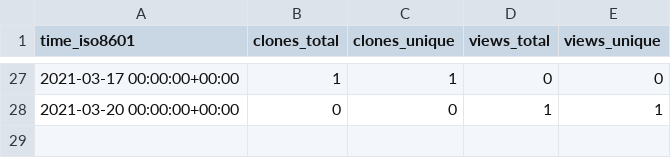
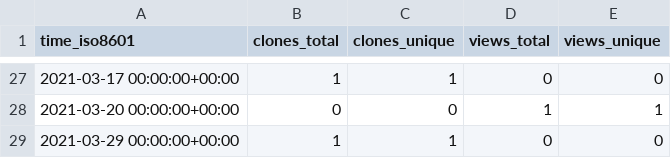
Before and after one commit to djmcgregor/GHRS_data, a CSV file: djmcgregor/djmcgregor.github.io/ghrs-data/views_clones_aggregate.csv, drawn as a sheet; only a part is shown, gaps mark what is left out.

```diff
--- a/djmcgregor/djmcgregor.github.io/ghrs-data/views_clones_aggregate.csv
+++ b/djmcgregor/djmcgregor.github.io/ghrs-data/views_clones_aggregate.csv
@@ -28 +28,2 @@ time_iso8601,clones_total,clones_unique,views_total,views_unique
 2021-03-20 00:00:00+00:00,0,0,1,1
+2021-03-29 00:00:00+00:00,1,1,0,0
```
Also changed, not shown: 1 other file.
